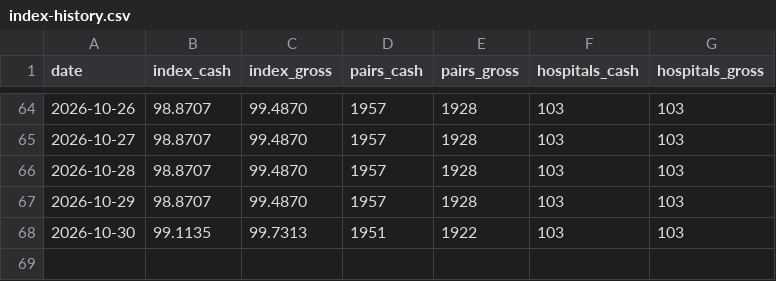
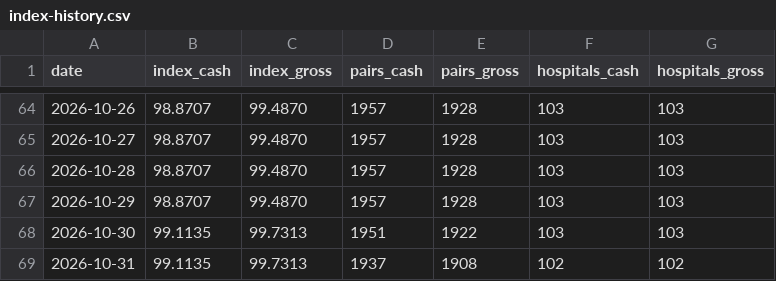
Before and after one commit to lkowalcz/hospital-price-history, a CSV file: index-history.csv, drawn as a sheet; only a part is shown, gaps mark what is left out; the diff names each change by its address in the sheet, - before the commit and + after, or states it on an @@ line.

```diff
--- a/index-history.csv
+++ b/index-history.csv
+row 69: 2026-10-31 | 99.1135 | 99.7313 | 1937 | 1908 | 102 | 102
```
Also changed, not shown: 5 other files.
